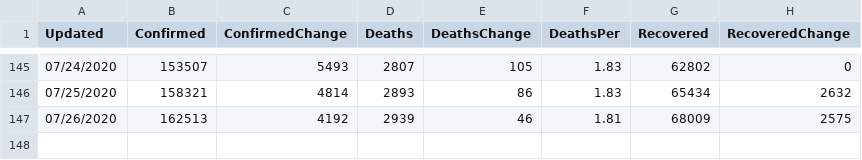
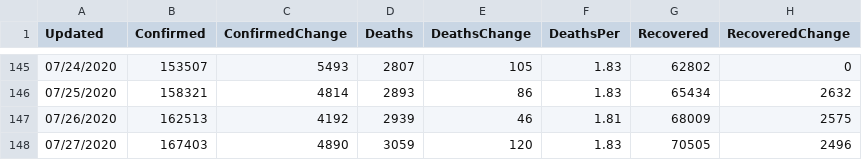
Before and after one commit to paulogs/Covid19_Data, a CSV file: DataFiles/ArgCountry_cal_data.csv, drawn as a sheet; only a part is shown, gaps mark what is left out.

```diff
--- a/DataFiles/ArgCountry_cal_data.csv
+++ b/DataFiles/ArgCountry_cal_data.csv
@@ -147 +147,2 @@ Updated,Confirmed,ConfirmedChange,Deaths,DeathsChange,DeathsPer,Recovered,Recove
 07/26/2020,162513,4192,2939,46,1.81,68009,2575
+07/27/2020,167403,4890,3059,120,1.83,70505,2496
```
Also changed, not shown: DataFiles/ArgCountry_raw_data.csv, DataFiles/Argentina_raw_data.csv, 15 other files.
